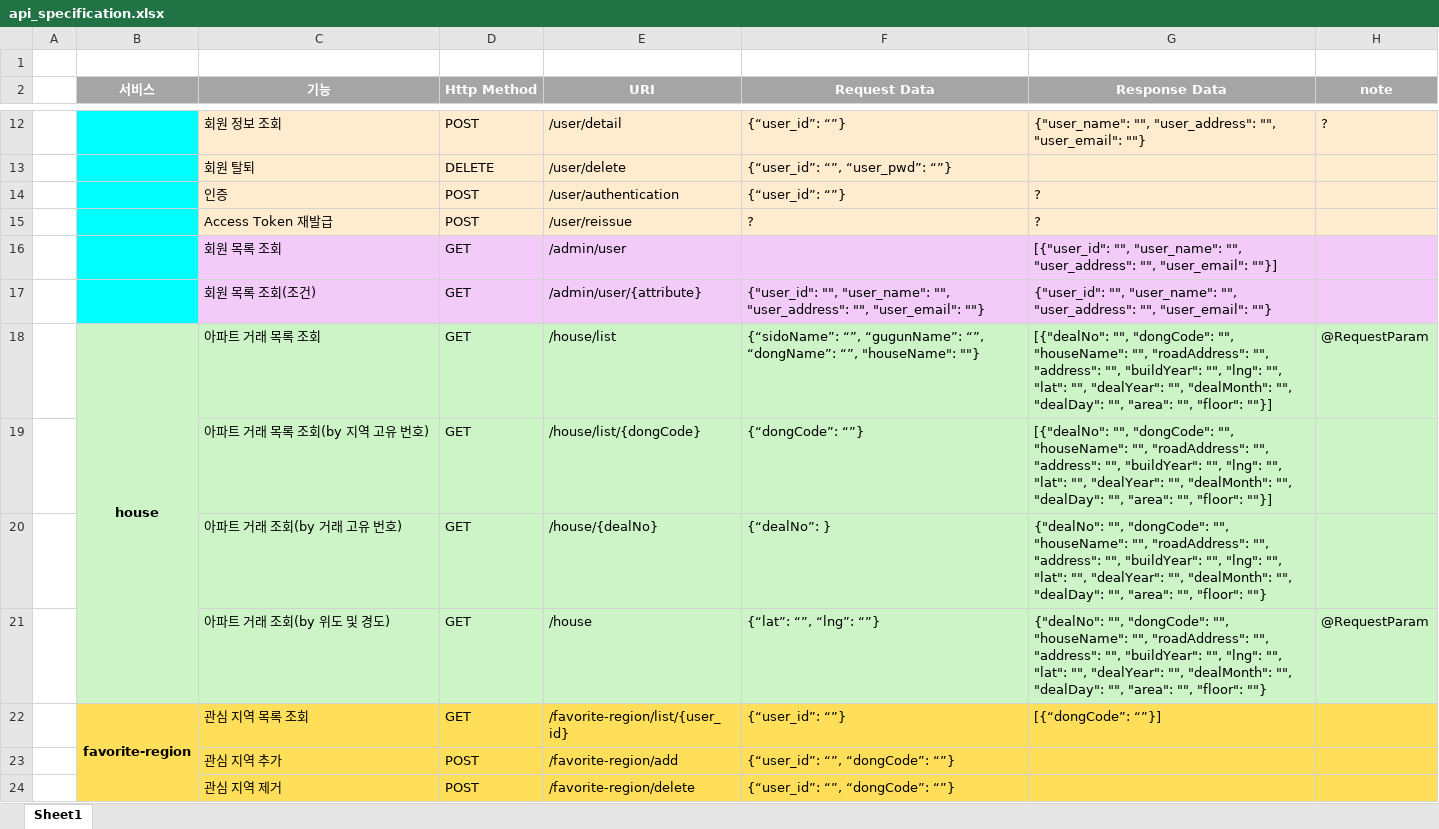
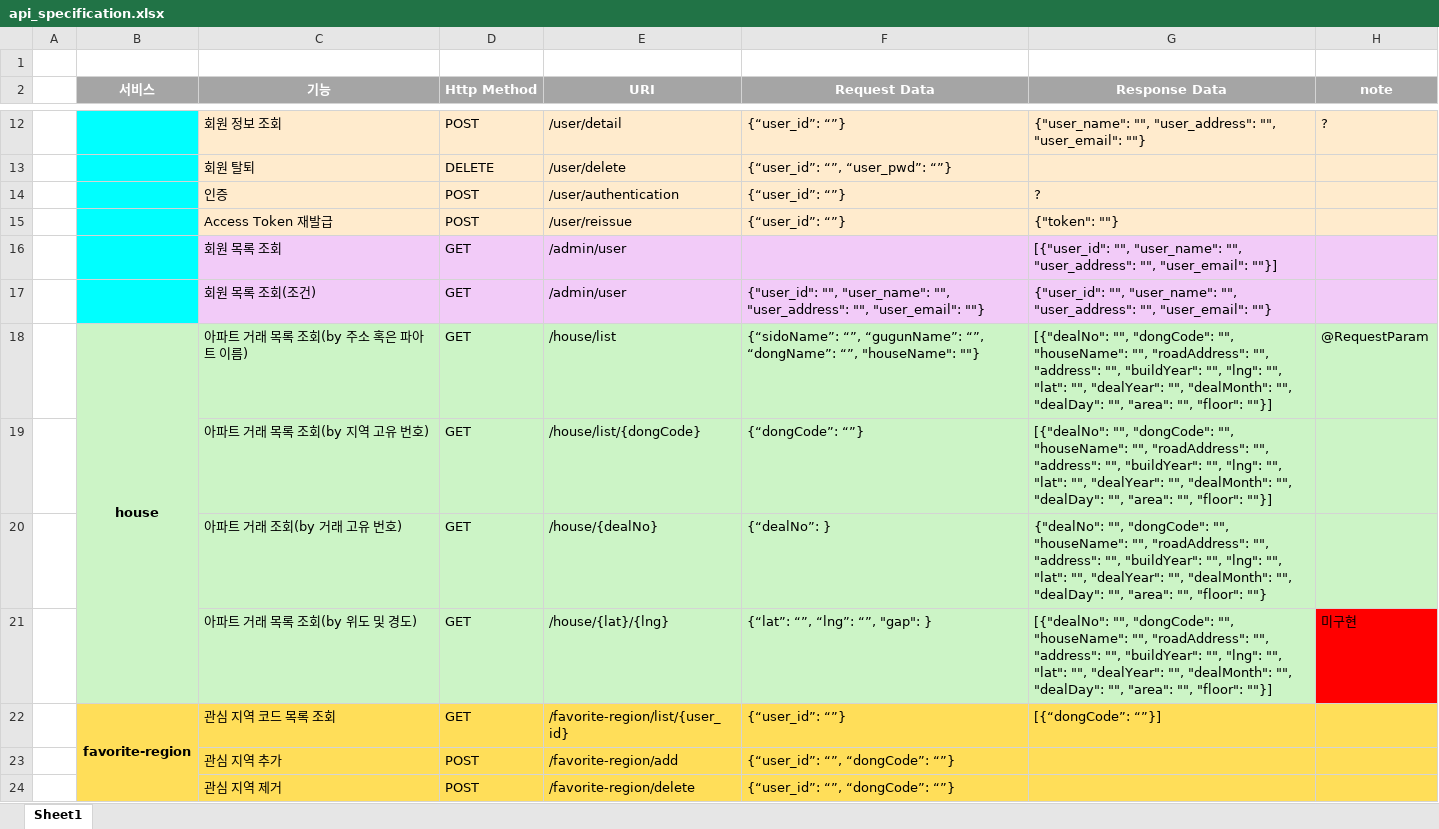
Before and after one commit to willow2150/SweetHome, an Excel workbook: BackEnd/src/main/resources/res/api_specification.xlsx, sheet Sheet1, drawn as a sheet; only a part is shown, gaps mark what is left out; values as stored, in another font and other column widths than the file's, no borders; removed rows and columns are numbered as before the commit, all else as after; the diff covers the shown part only; the diff names each change by its address in the sheet, - before the commit and + after, or states it on an @@ line.

```diff
--- a/BackEnd/src/main/resources/res/api_specification.xlsx (sheet Sheet1)
+++ b/BackEnd/src/main/resources/res/api_specification.xlsx (sheet Sheet1)
-F15 (Request Data): ?
+F15 (Request Data): {“user_id”: “”}
-G15 (Response Data): ?
+G15 (Response Data): {"token": ""}
-E17 (URI): /admin/user/{attribute}
+E17 (URI): /admin/user
-C18 (기능): 아파트 거래 목록 조회
+C18 (기능): 아파트 거래 목록 조회(by 주소 혹은 파아트 이름)
-row 21:  |  | 아파트 거래 조회(by 위도 및 경도) | GET | /house | {“lat”: “”, “lng”: “”} | {"dealNo": "", "dongCode": "", "houseName": "", "roadAddress": "", "address": "", "buildYear": "", "lng": "", "lat": "", "dealYear": "", "dealMonth": "", "dealDay": "", "area": "", "floor": ""} | @RequestParam
+row 21:  |  | 아파트 거래 목록 조회(by 위도 및 경도) | GET | /house/{lat}/{lng} | {“lat”: “”, “lng”: “”, "gap": } | [{"dealNo": "", "dongCode": "", "houseName": "", "roadAddress": "", "address": "", "buildYear": "", "lng": "", "lat": "", "dealYear": "", "dealMonth": "", "dealDay": "", "area": "", "floor": ""}] | 미구현
-C22 (기능): 관심 지역 목록 조회
+C22 (기능): 관심 지역 코드 목록 조회
```
Also changed, not shown: 6 edited cells elsewhere in this sheet, 29 other files.
